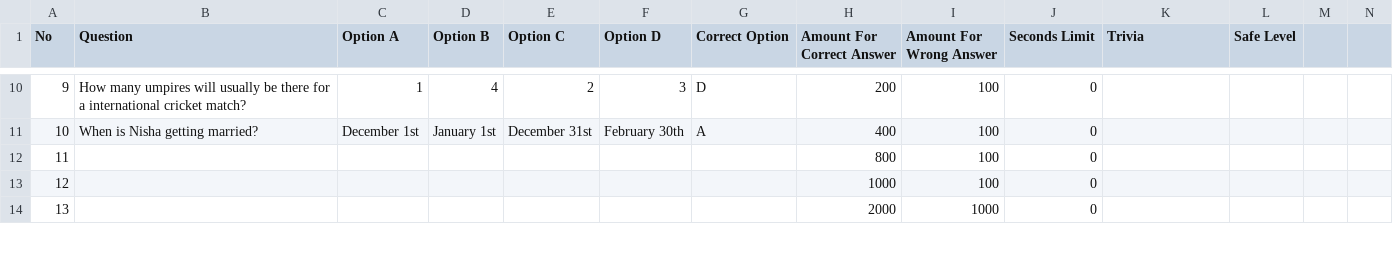
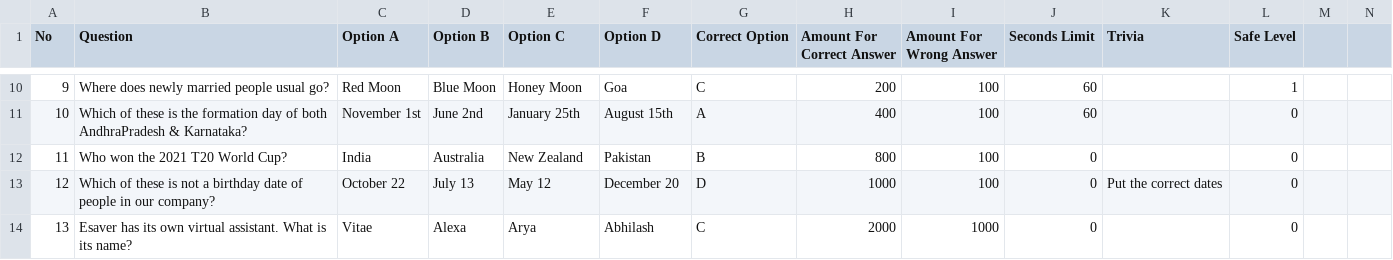
Before and after one commit to rajesh-esaver/emk-mock, a CSV file: questions_set/Nisharani.csv, drawn as a sheet; only a part is shown, gaps mark what is left out; the diff covers the shown part only; the diff names each change by its address in the sheet, - before the commit and + after, or states it on an @@ line.

Commit message:
small changes to the question set

```diff
--- a/questions_set/Nisharani.csv
+++ b/questions_set/Nisharani.csv
-B10 (Question): How many umpires will usually be there for a international cricket match?
+B10 (Question): Where does newly married people usual go?
-C10 (Option A): 1
+C10 (Option A): Red Moon
-D10 (Option B): 4
+D10 (Option B): Blue Moon
-E10 (Option C): 2
+E10 (Option C): Honey Moon
-F10 (Option D): 3
+F10 (Option D): Goa
-G10 (Correct Option): D
+G10 (Correct Option): C
-J10:J11 (Seconds Limit): 0
+J10:J11 (Seconds Limit): 60
-L10 (Safe Level): (empty)
+L10 (Safe Level): 1
-B11 (Question): When is Nisha getting married?
+B11 (Question): Which of these is the formation day of both AndhraPradesh & Karnataka?
-C11 (Option A): December 1st
+C11 (Option A): November 1st
-D11 (Option B): January 1st
+D11 (Option B): June 2nd
-E11 (Option C): December 31st
+E11 (Option C): January 25th
-F11 (Option D): February 30th
+F11 (Option D): August 15th
-L11:L14 (Safe Level): (empty)
+L11:L14 (Safe Level): 0
-B12 (Question): (empty)
+B12 (Question): Who won the 2021 T20 World Cup?
-C12 (Option A): (empty)
+C12 (Option A): India
-D12 (Option B): (empty)
+D12 (Option B): Australia
-E12 (Option C): (empty)
+E12 (Option C): New Zealand
-F12 (Option D): (empty)
+F12 (Option D): Pakistan
-G12 (Correct Option): (empty)
+G12 (Correct Option): B
-B13 (Question): (empty)
+B13 (Question): Which of these is not a birthday date of people in our company?
-C13 (Option A): (empty)
+C13 (Option A): October 22
-D13 (Option B): (empty)
+D13 (Option B): July 13
-E13 (Option C): (empty)
+E13 (Option C): May 12
-F13 (Option D): (empty)
+F13 (Option D): December 20
-G13 (Correct Option): (empty)
+G13 (Correct Option): D
-K13 (Trivia): (empty)
+K13 (Trivia): Put the correct dates
-B14 (Question): (empty)
+B14 (Question): Esaver has its own virtual assistant. What is its name?
-C14 (Option A): (empty)
+C14 (Option A): Vitae
-D14 (Option B): (empty)
+D14 (Option B): Alexa
-E14 (Option C): (empty)
+E14 (Option C): Arya
-F14 (Option D): (empty)
+F14 (Option D): Abhilash
-G14 (Correct Option): (empty)
+G14 (Correct Option): C
```
Also changed, not shown: 54 edited cells elsewhere in this file, 2 other files.
